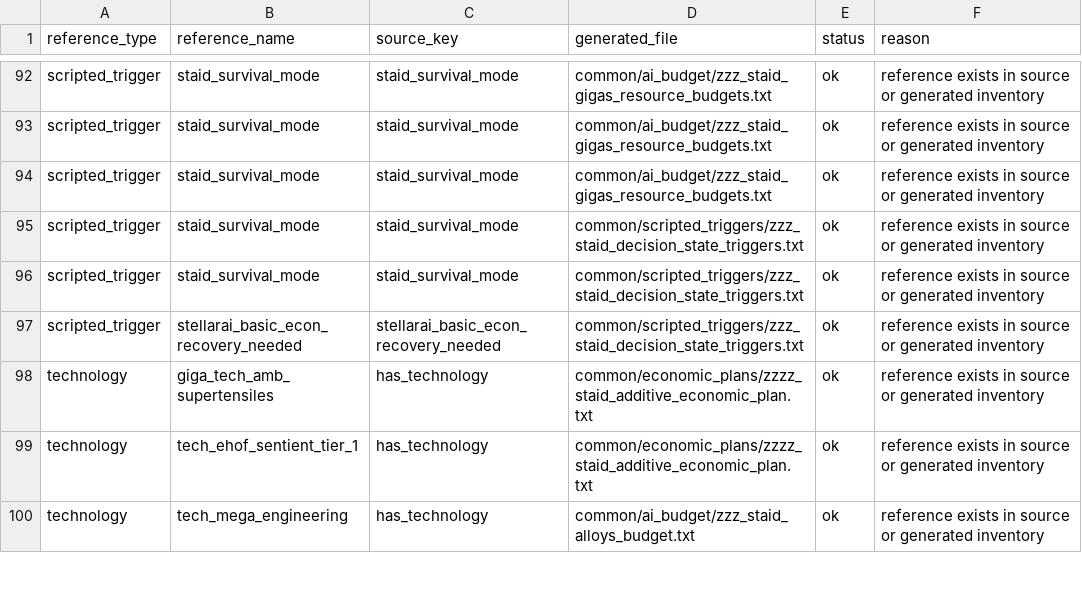
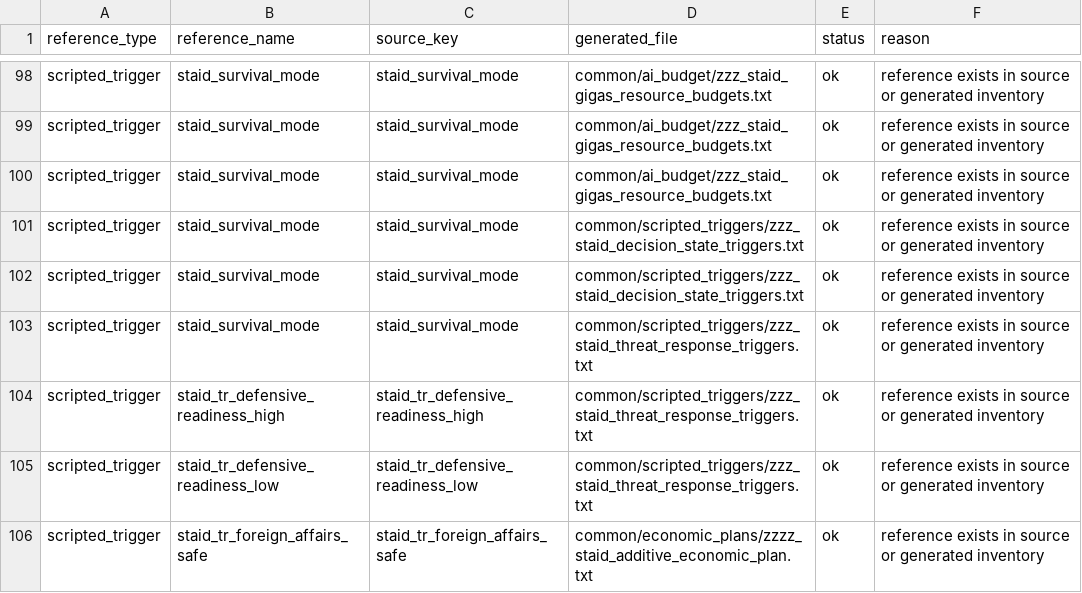
Before and after one commit to rk-gamemods/Stellaris-StellarAIDirector, a CSV file: research/stellar-ai/stellar-ai-director-generated-reference-audit-2026-07-04.csv, drawn as a sheet; only a part is shown, gaps mark what is left out; the shorter side is filled out with more unchanged rows; the diff covers the shown part only.

Commit message:
Complete Stellar AI Director threat response

```diff
--- a/research/stellar-ai/stellar-ai-director-generated-reference-audit-2026-07-04.csv
+++ b/research/stellar-ai/stellar-ai-director-generated-reference-audit-2026-07-04.csv
@@ -96 +102,5 @@ scripted_trigger,staid_survival_mode,staid_survival_mode,common/scripted_trigger
 scripted_trigger,staid_survival_mode,staid_survival_mode,common/scripted_triggers/zzz_staid_decision_state_triggers.txt,ok,reference exists in source or generated inventory
+scripted_trigger,staid_survival_mode,staid_survival_mode,common/scripted_triggers/zzz_staid_threat_response_triggers.txt,ok,reference exists in source or generated inventory
+scripted_trigger,staid_tr_defensive_readiness_high,staid_tr_defensive_readiness_high,common/scripted_triggers/zzz_staid_threat_response_triggers.txt,ok,reference exists in source or generated inventory
+scripted_trigger,staid_tr_defensive_readiness_low,staid_tr_defensive_readiness_low,common/scripted_triggers/zzz_staid_threat_response_triggers.txt,ok,reference exists in source or generated inventory
+scripted_trigger,staid_tr_foreign_affairs_safe,staid_tr_foreign_affairs_safe,common/economic_plans/zzzz_staid_additive_economic_plan.txt,ok,reference exists in source or generated inventory
```
Also changed, not shown: 10 added rows elsewhere in this file, research/stellar-ai/stellar-ai-director-dependency-audit-2026-07-04.csv, research/stellar-ai/stellar-ai-director-generated-file-audit-2026-07-04.csv, 44 other files.
